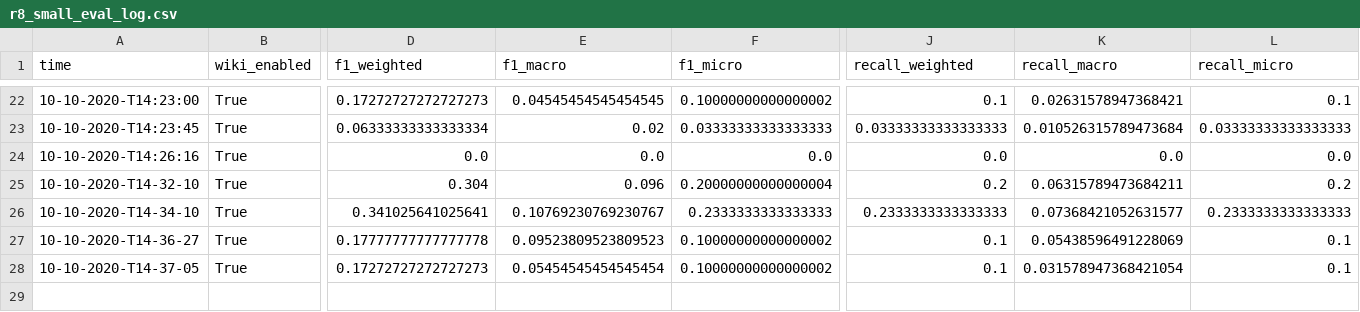
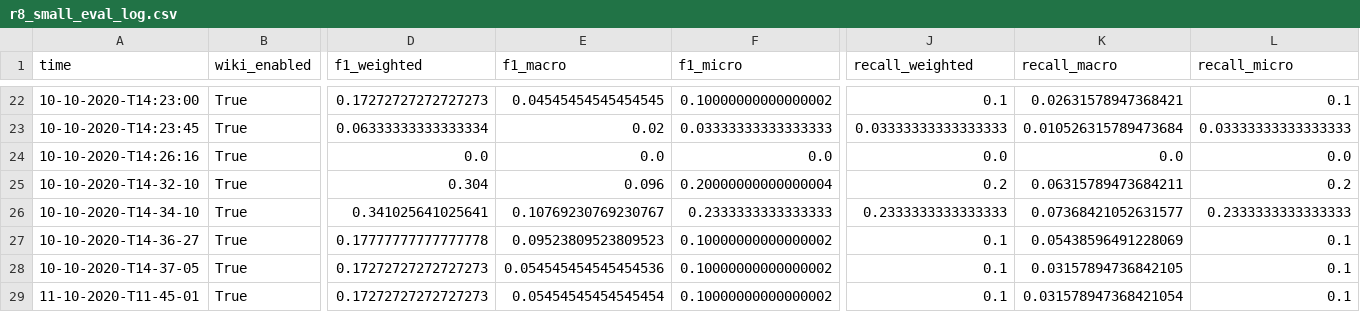
Before and after one commit to niklasamslgruber/textKGCN, a CSV file: _data/results_log/r8_small_eval_log.csv, drawn as a sheet; only a part is shown, gaps mark what is left out; rows hold the shown columns only; the diff names each change by its address in the sheet, - before the commit and + after, or states it on an @@ line.

```diff
--- a/_data/results_log/r8_small_eval_log.csv
+++ b/_data/results_log/r8_small_eval_log.csv
-E28 (f1_macro): 0.05454545454545454
+E28 (f1_macro): 0.054545454545454536
-K28 (recall_macro): 0.031578947368421054
+K28 (recall_macro): 0.03157894736842105
+row 29: 11-10-2020-T11-45-01 | True | 0.17272727272727273 | 0.05454545454545454 | 0.10000000000000002 | 0.1 | 0.031578947368421054 | 0.1
```
Also changed, not shown: 6 other files.
